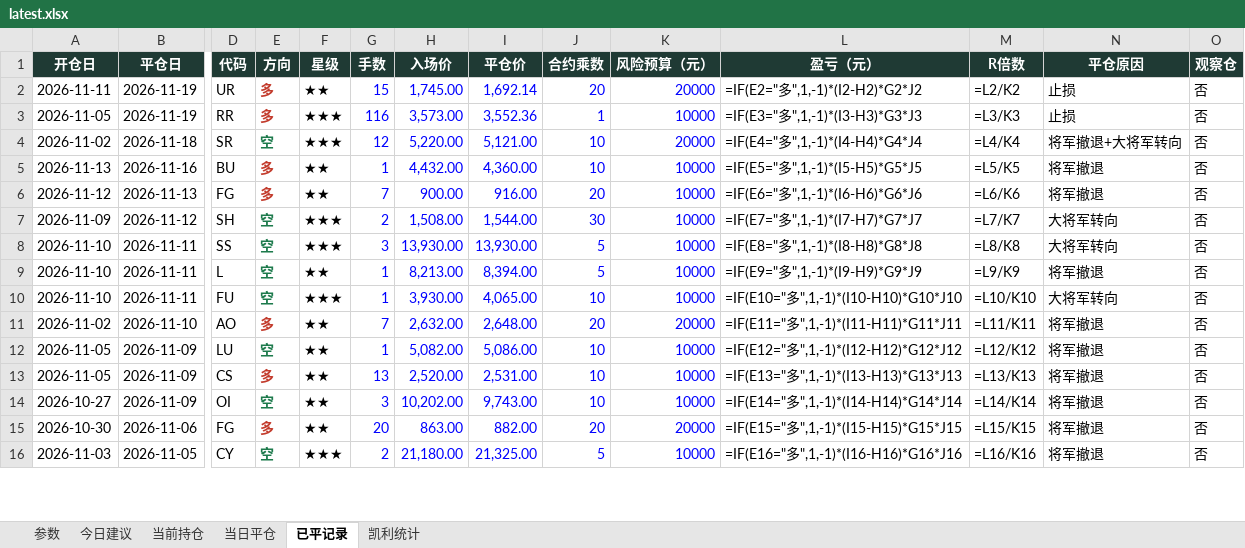
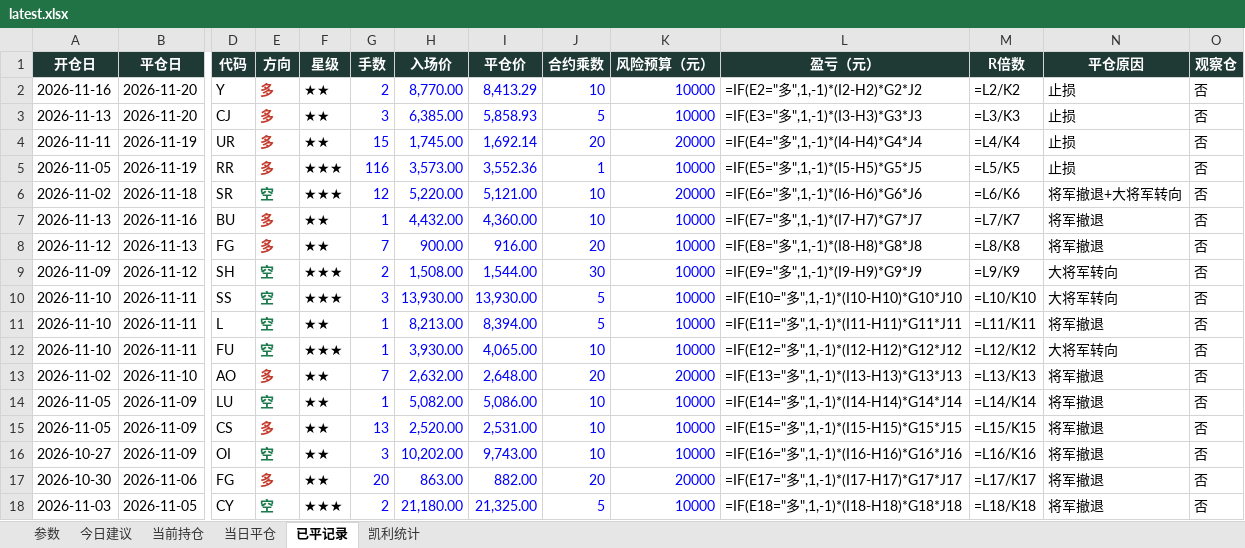
Before and after one commit to yuherantrader-glitch/futures-board, an Excel workbook: latest.xlsx, sheet 已平记录, drawn as a sheet; only a part is shown, gaps mark what is left out; values as stored, in another font and other column widths than the file's, no borders; formulas without a stored value are shown as written; addresses are those after the commit; rows hold the shown columns only; the diff covers the shown part only; the diff names each change by its address in the sheet, - before the commit and + after, or states it on an @@ line.

```diff
--- a/latest.xlsx (sheet 已平记录)
+++ b/latest.xlsx (sheet 已平记录)
+row 2: 2026-11-16 | 2026-11-20 | Y | 多 | ★★ | 2 | 8,770.00 | 8,413.29 | 10 | 10000 | =IF(E2="多",1,-1)*(I2-H2)*G2*J2 | =L2/K2 | 止损 | 否
+row 3: 2026-11-13 | 2026-11-20 | CJ | 多 | ★★ | 3 | 6,385.00 | 5,858.93 | 5 | 10000 | =IF(E3="多",1,-1)*(I3-H3)*G3*J3 | =L3/K3 | 止损 | 否
-L4 (盈亏（元）): =IF(E2="多",1,-1)*(I2-H2)*G2*J2
+L4 (盈亏（元）): =IF(E4="多",1,-1)*(I4-H4)*G4*J4
-M4 (R倍数): =L2/K2
+M4 (R倍数): =L4/K4
-L5 (盈亏（元）): =IF(E3="多",1,-1)*(I3-H3)*G3*J3
+L5 (盈亏（元）): =IF(E5="多",1,-1)*(I5-H5)*G5*J5
-M5 (R倍数): =L3/K3
+M5 (R倍数): =L5/K5
-L6 (盈亏（元）): =IF(E4="多",1,-1)*(I4-H4)*G4*J4
+L6 (盈亏（元）): =IF(E6="多",1,-1)*(I6-H6)*G6*J6
-M6 (R倍数): =L4/K4
+M6 (R倍数): =L6/K6
-L7 (盈亏（元）): =IF(E5="多",1,-1)*(I5-H5)*G5*J5
+L7 (盈亏（元）): =IF(E7="多",1,-1)*(I7-H7)*G7*J7
-M7 (R倍数): =L5/K5
+M7 (R倍数): =L7/K7
-L8 (盈亏（元）): =IF(E6="多",1,-1)*(I6-H6)*G6*J6
+L8 (盈亏（元）): =IF(E8="多",1,-1)*(I8-H8)*G8*J8
-M8 (R倍数): =L6/K6
+M8 (R倍数): =L8/K8
-L9 (盈亏（元）): =IF(E7="多",1,-1)*(I7-H7)*G7*J7
+L9 (盈亏（元）): =IF(E9="多",1,-1)*(I9-H9)*G9*J9
-M9 (R倍数): =L7/K7
+M9 (R倍数): =L9/K9
-L10 (盈亏（元）): =IF(E8="多",1,-1)*(I8-H8)*G8*J8
+L10 (盈亏（元）): =IF(E10="多",1,-1)*(I10-H10)*G10*J10
-M10 (R倍数): =L8/K8
+M10 (R倍数): =L10/K10
-L11 (盈亏（元）): =IF(E9="多",1,-1)*(I9-H9)*G9*J9
+L11 (盈亏（元）): =IF(E11="多",1,-1)*(I11-H11)*G11*J11
-M11 (R倍数): =L9/K9
+M11 (R倍数): =L11/K11
-L12 (盈亏（元）): =IF(E10="多",1,-1)*(I10-H10)*G10*J10
+L12 (盈亏（元）): =IF(E12="多",1,-1)*(I12-H12)*G12*J12
-M12 (R倍数): =L10/K10
+M12 (R倍数): =L12/K12
-L13 (盈亏（元）): =IF(E11="多",1,-1)*(I11-H11)*G11*J11
+L13 (盈亏（元）): =IF(E13="多",1,-1)*(I13-H13)*G13*J13
-M13 (R倍数): =L11/K11
+M13 (R倍数): =L13/K13
-L14 (盈亏（元）): =IF(E12="多",1,-1)*(I12-H12)*G12*J12
+L14 (盈亏（元）): =IF(E14="多",1,-1)*(I14-H14)*G14*J14
-M14 (R倍数): =L12/K12
+M14 (R倍数): =L14/K14
-L15 (盈亏（元）): =IF(E13="多",1,-1)*(I13-H13)*G13*J13
+L15 (盈亏（元）): =IF(E15="多",1,-1)*(I15-H15)*G15*J15
-M15 (R倍数): =L13/K13
+M15 (R倍数): =L15/K15
-L16 (盈亏（元）): =IF(E14="多",1,-1)*(I14-H14)*G14*J14
+L16 (盈亏（元）): =IF(E16="多",1,-1)*(I16-H16)*G16*J16
-M16 (R倍数): =L14/K14
+M16 (R倍数): =L16/K16
-L17 (盈亏（元）): =IF(E15="多",1,-1)*(I15-H15)*G15*J15
+L17 (盈亏（元）): =IF(E17="多",1,-1)*(I17-H17)*G17*J17
-M17 (R倍数): =L15/K15
+M17 (R倍数): =L17/K17
-L18 (盈亏（元）): =IF(E16="多",1,-1)*(I16-H16)*G16*J16
+L18 (盈亏（元）): =IF(E18="多",1,-1)*(I18-H18)*G18*J18
-M18 (R倍数): =L16/K16
+M18 (R倍数): =L18/K18
```
Also changed, not shown: 69 edited cells elsewhere in this sheet, sheet 今日建议, sheet 当前持仓, sheet 当日平仓, sheet 凯利统计, sheet 参数, 4 other files.
